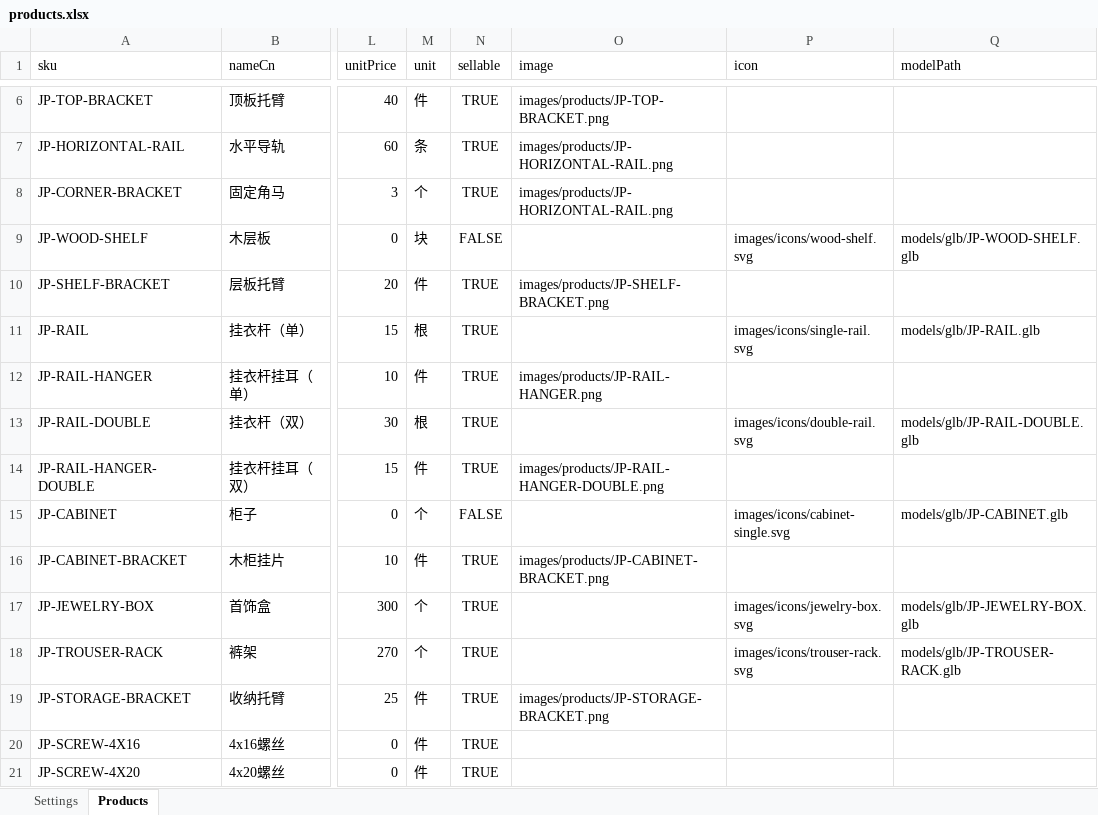
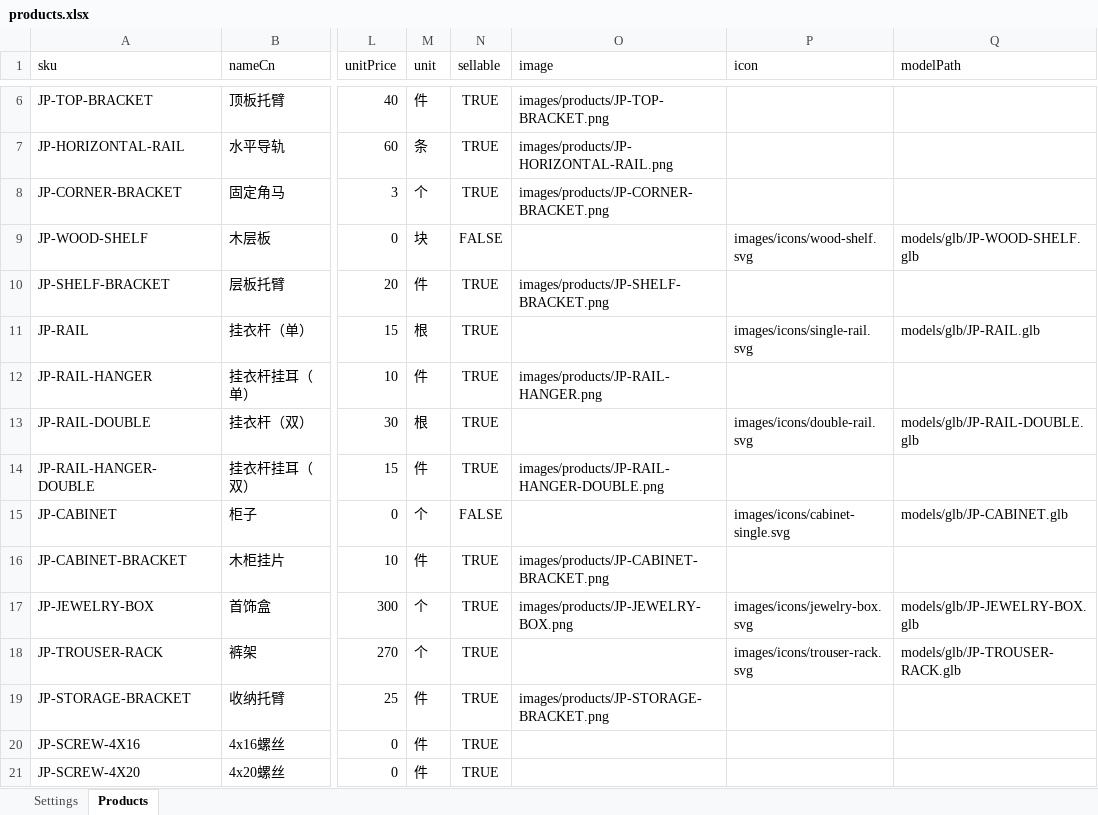
Before and after one commit to minruichen535-tech/omax-wardrobe-configurator, an Excel workbook: products/japanese-closet/excel/products.xlsx, sheet Products, drawn as a sheet; only a part is shown, gaps mark what is left out; values as stored, in another font and other column widths than the file's, no borders; the diff names each change by its address in the sheet, - before the commit and + after, or states it on an @@ line.

Commit message:
Add Excel export images and update quotation rules

```diff
--- a/products/japanese-closet/excel/products.xlsx (sheet Products)
+++ b/products/japanese-closet/excel/products.xlsx (sheet Products)
-O8 (image): images/products/JP-HORIZONTAL-RAIL.png
+O8 (image): images/products/JP-CORNER-BRACKET.png
-O17 (image): (empty)
+O17 (image): images/products/JP-JEWELRY-BOX.png
```
Also changed, not shown: 15 other files.
